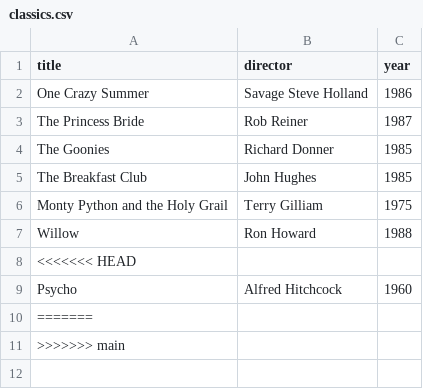
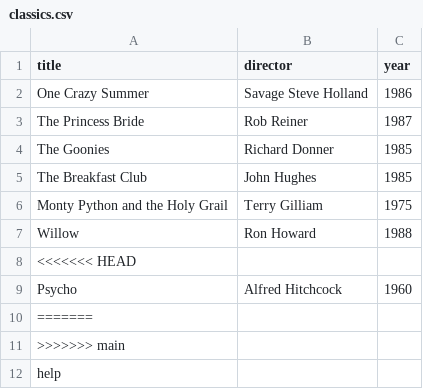
Before and after one commit to Alex72777/bootdev-daily-streaks, a CSV file: classics.csv, drawn as a sheet.

Commit message:
clss

```diff
--- a/classics.csv
+++ b/classics.csv
@@ -11 +11,2 @@ Psycho, Alfred Hitchcock, 1960
 >>>>>>> main
+help
```
